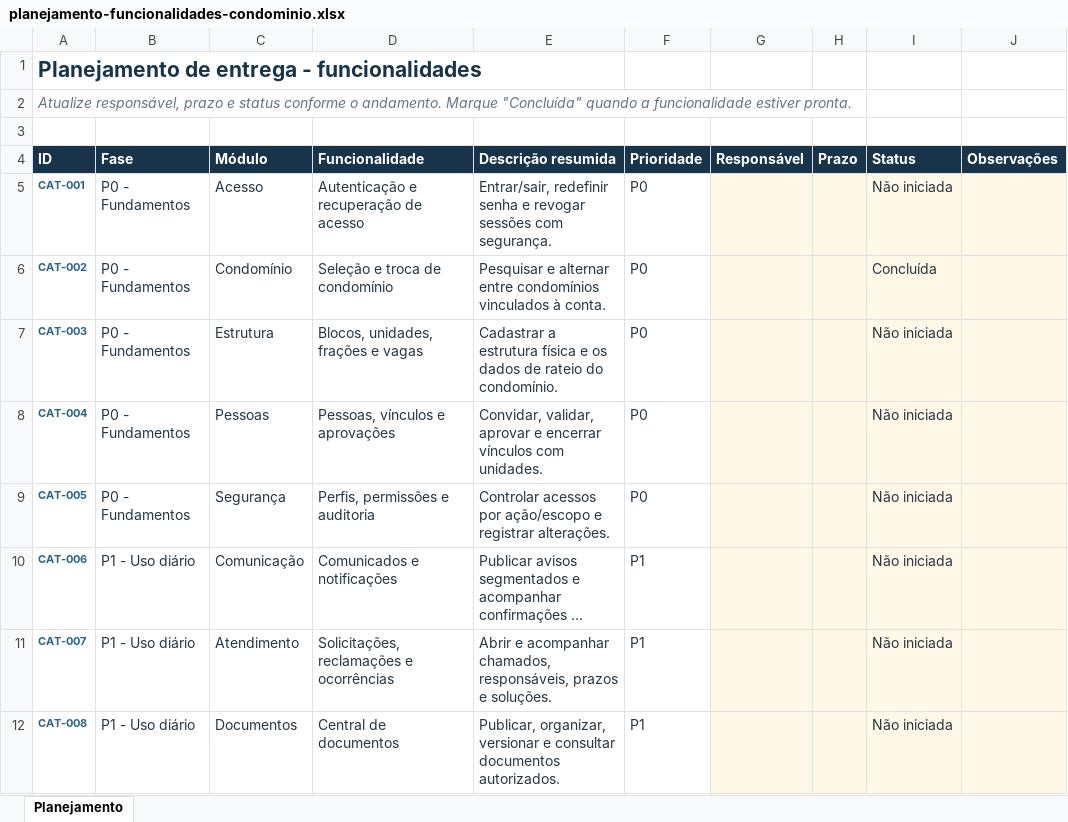
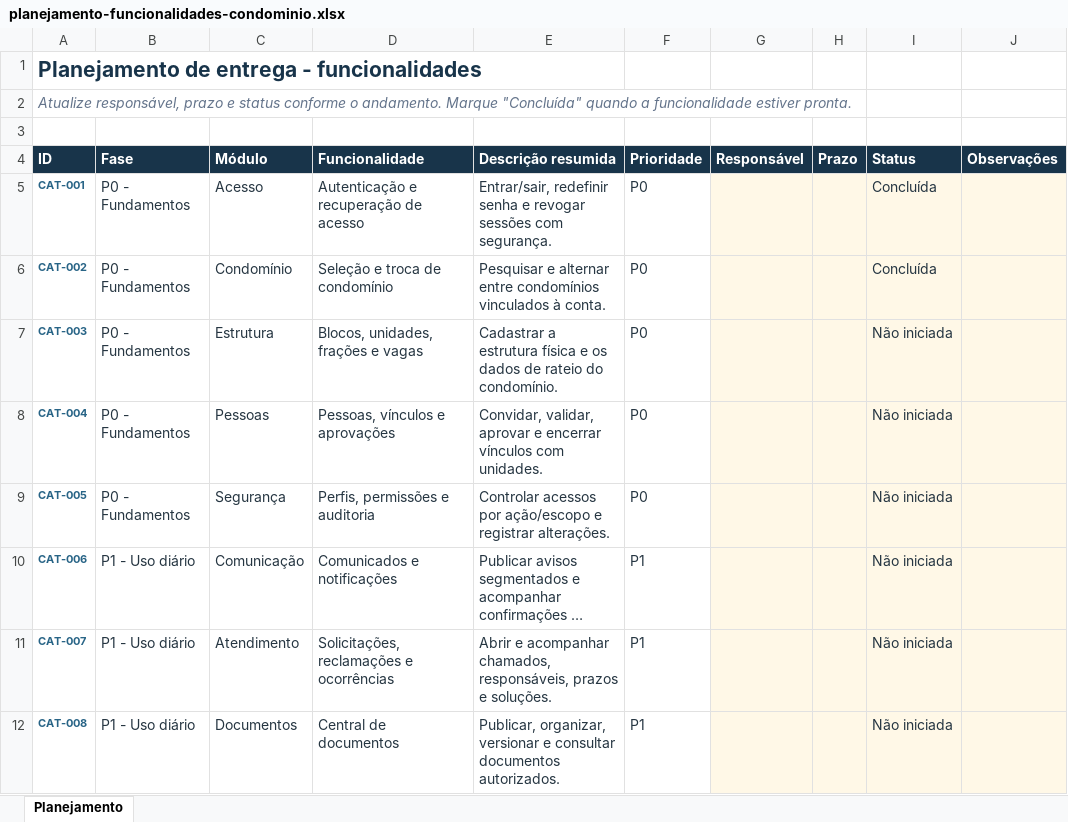
Before and after one commit to igorlameirao/appCondominium, an Excel workbook: docs/planejamento-funcionalidades-condominio.xlsx, sheet Planejamento, drawn as a sheet; only a part is shown; long unchanged cells end in …; values as stored, in another font and other column widths than the file's, no borders; conditional formats and table styles not drawn; the diff names each change by its address in the sheet, - before the commit and + after, or states it on an @@ line.

```diff
--- a/docs/planejamento-funcionalidades-condominio.xlsx (sheet Planejamento)
+++ b/docs/planejamento-funcionalidades-condominio.xlsx (sheet Planejamento)
-I5 (Status): Não iniciada
+I5 (Status): Concluída
```
Also changed, not shown: 2 other files.
